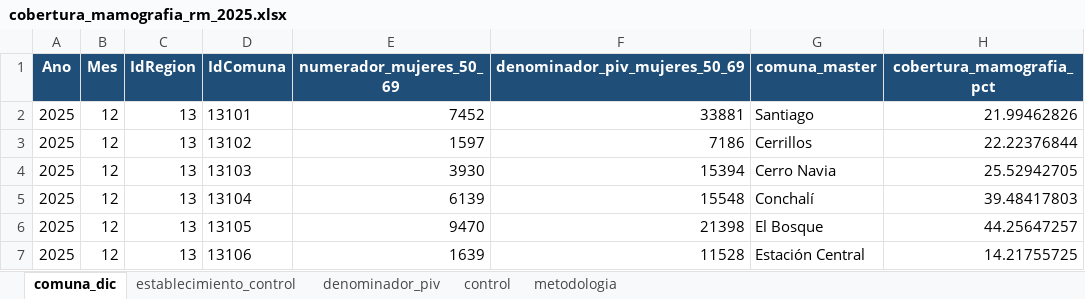
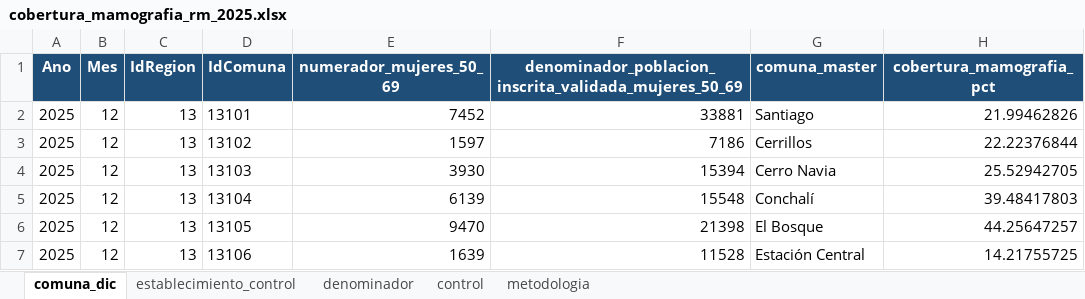
Before and after one commit to santiagofh/REM-Mamografias, an Excel workbook: output/cobertura_mamografia_rm_2025.xlsx, sheet comuna_dic, drawn as a sheet; only a part is shown; values as stored, in another font and other column widths than the file's, no borders; the diff names each change by its address in the sheet, - before the commit and + after, or states it on an @@ line.

Commit message:
Renombrar PIV como poblacion inscrita y validada

```diff
--- a/output/cobertura_mamografia_rm_2025.xlsx (sheet comuna_dic)
+++ b/output/cobertura_mamografia_rm_2025.xlsx (sheet comuna_dic)
-sheet tab: denominador_piv
+sheet tab: denominador
-F1: denominador_piv_mujeres_50_69
+F1: denominador_poblacion_inscrita_validada_mujeres_50_69
```
Also changed, not shown: sheet establecimiento_control, sheet control, sheet denominador, sheet metodologia, output/visualizacion_paralela_mamografia_dic_2025.xlsx, 12 other files.
